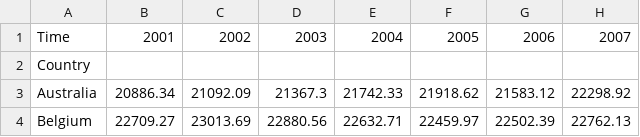
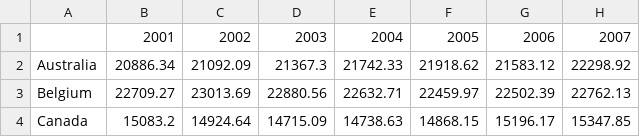
Before and after one commit to Ranadkaew/hello-world, a CSV file: new2 real minimum wage.csv, drawn as a sheet; only a part is shown; the shorter side is filled out with more unchanged rows; rows hold the shown columns only; the diff names each change by its address in the sheet, - before the commit and + after, or states it on an @@ line.

Commit message:
Add files via upload

```diff
--- a/new2 real minimum wage.csv
+++ b/new2 real minimum wage.csv
-A1: Time
+A1: (empty)
-row 2: Country
```
